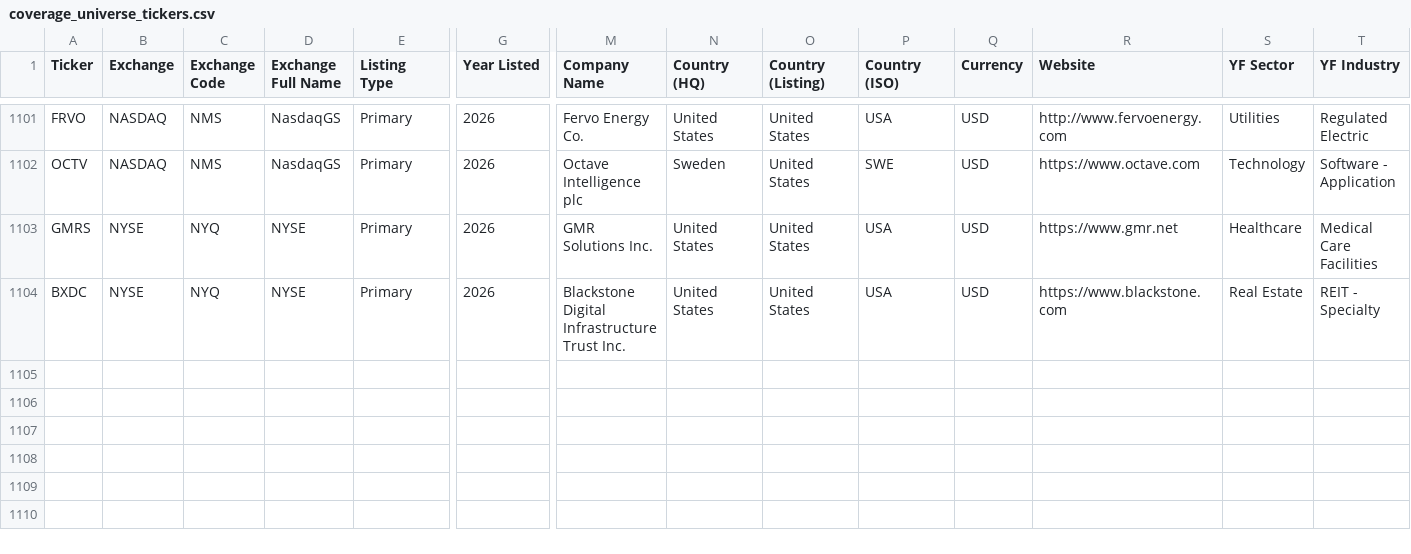
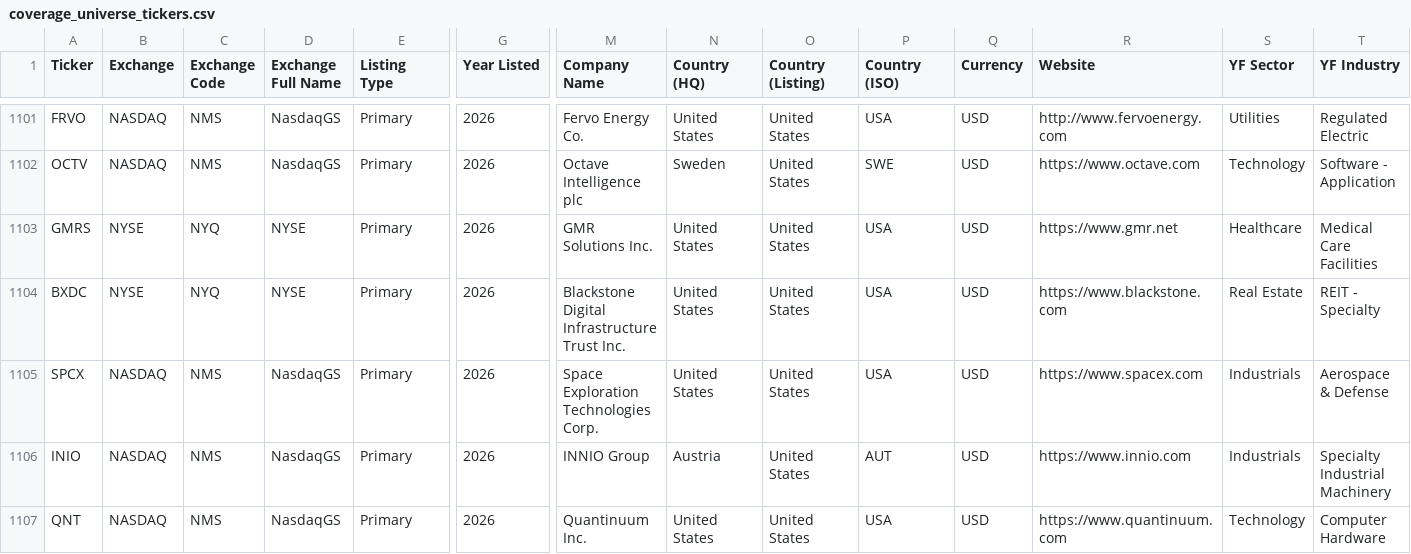
Before and after one commit to jroypeterson/Coverage-Manager, a CSV file: data/coverage_universe_tickers.csv, drawn as a sheet; only a part is shown, gaps mark what is left out; rows hold the shown columns only; the diff names each change by its address in the sheet, - before the commit and + after, or states it on an @@ line.

```diff
--- a/data/coverage_universe_tickers.csv
+++ b/data/coverage_universe_tickers.csv
+row 1105: SPCX | NASDAQ | NMS | NasdaqGS | Primary | 2026 | Space Exploration Technologies Corp. | United States | United States | USA | USD | https://www.spacex.com | Industrials | Aerospace & Defense
+row 1106: INIO | NASDAQ | NMS | NasdaqGS | Primary | 2026 | INNIO Group | Austria | United States | AUT | USD | https://www.innio.com | Industrials | Specialty Industrial Machinery
+row 1107: QNT | NASDAQ | NMS | NasdaqGS | Primary | 2026 | Quantinuum Inc. | United States | United States | USA | USD | https://www.quantinuum.com | Technology | Computer Hardware
```
